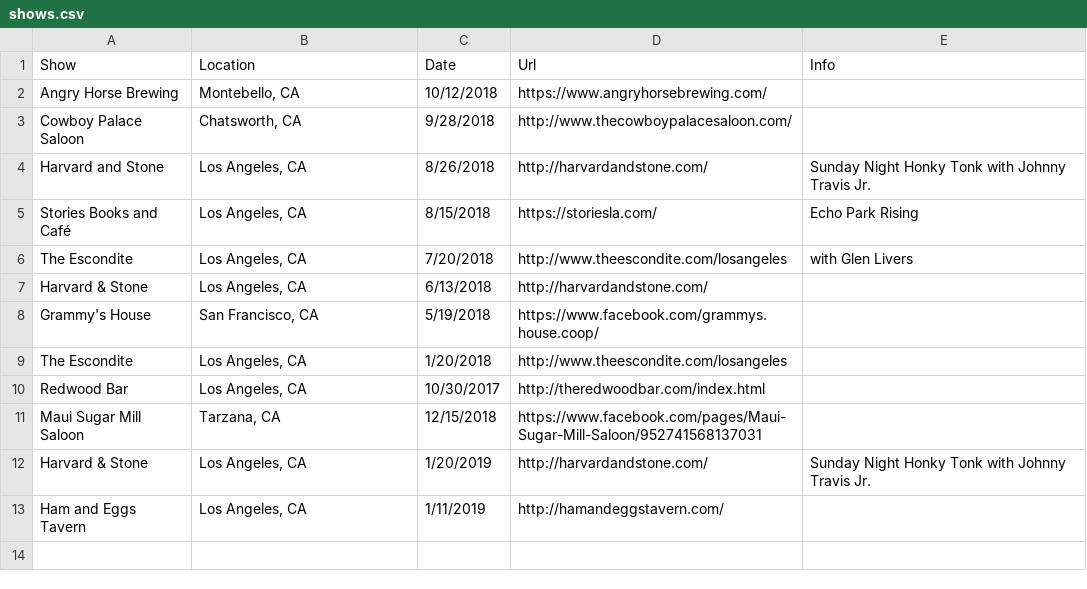
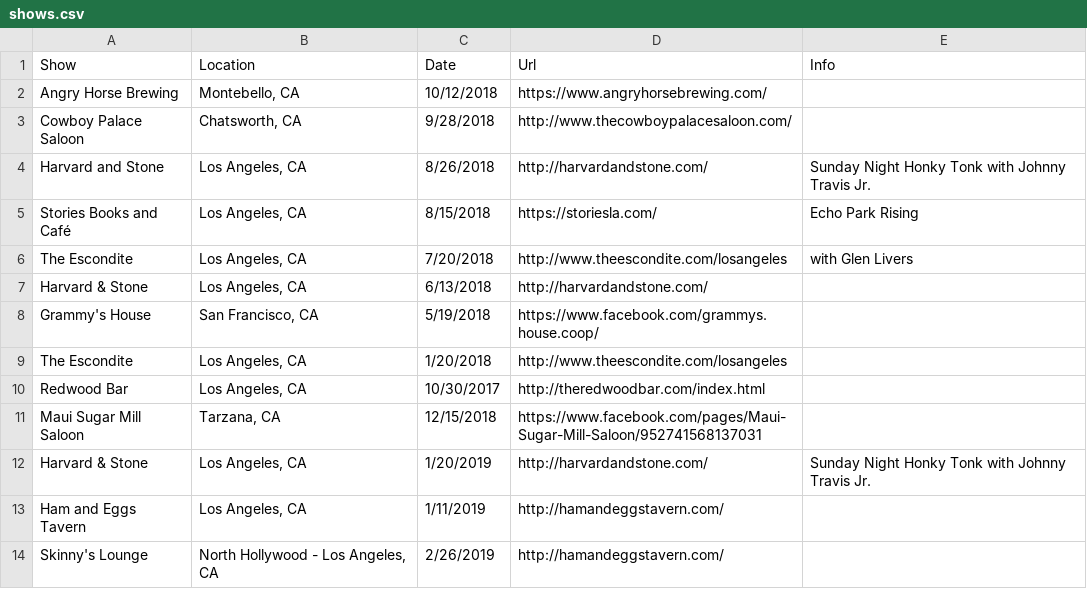
Before and after one commit to alankalter/riadosaorg, a CSV file: RiadosaOrg/shows.csv, drawn as a sheet; the diff names each change by its address in the sheet, - before the commit and + after, or states it on an @@ line.

```diff
--- a/RiadosaOrg/shows.csv
+++ b/RiadosaOrg/shows.csv
+row 14: Skinny's Lounge | North Hollywood - Los Angeles, CA | 2/26/2019 | http://hamandeggstavern.com/
```
Also changed, not shown: 1 other file.
